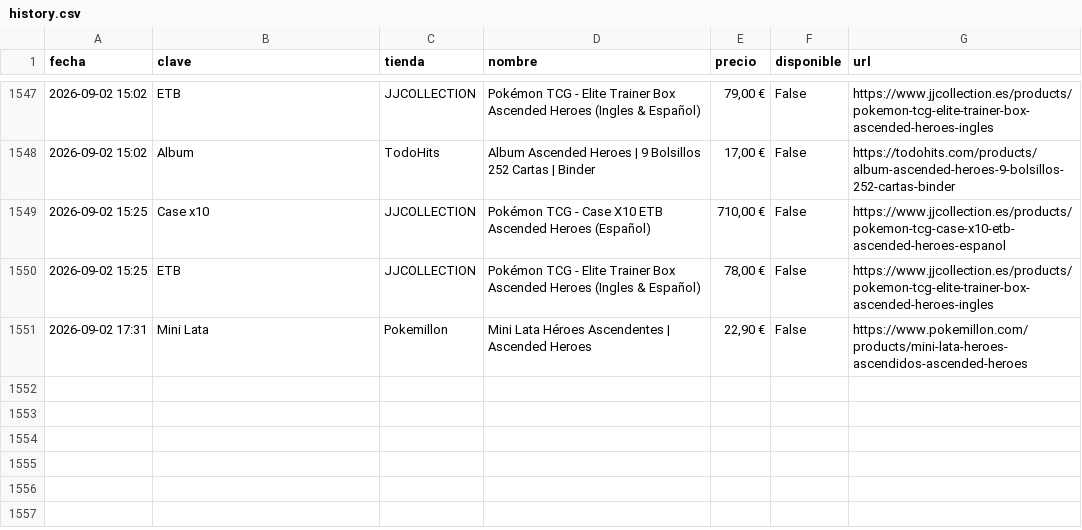
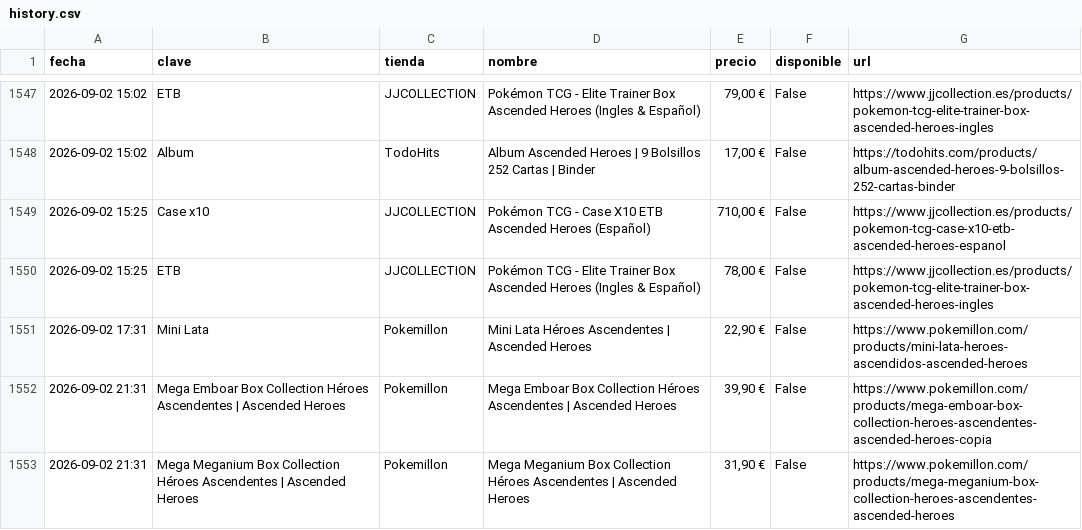
Before and after one commit to YellowComet/diego_scraper_webs, a CSV file: history.csv, drawn as a sheet; only a part is shown, gaps mark what is left out; the diff names each change by its address in the sheet, - before the commit and + after, or states it on an @@ line.

```diff
--- a/history.csv
+++ b/history.csv
+row 1552: 2026-09-02 21:31 | Mega Emboar Box Collection Héroes Ascendentes | Ascended Heroes | Pokemillon | Mega Emboar Box Collection Héroes Ascendentes | Ascended Heroes | 39,90 € | False | https://www.pokemillon.com/products/mega-emboar-box-collection-heroes-ascendentes-ascended-heroes-copia
+row 1553: 2026-09-02 21:31 | Mega Meganium Box Collection Héroes Ascendentes | Ascended Heroes | Pokemillon | Mega Meganium Box Collection Héroes Ascendentes | Ascended Heroes | 31,90 € | False | https://www.pokemillon.com/products/mega-meganium-box-collection-heroes-ascendentes-ascended-heroes
```
Also changed, not shown: 3 other files.
